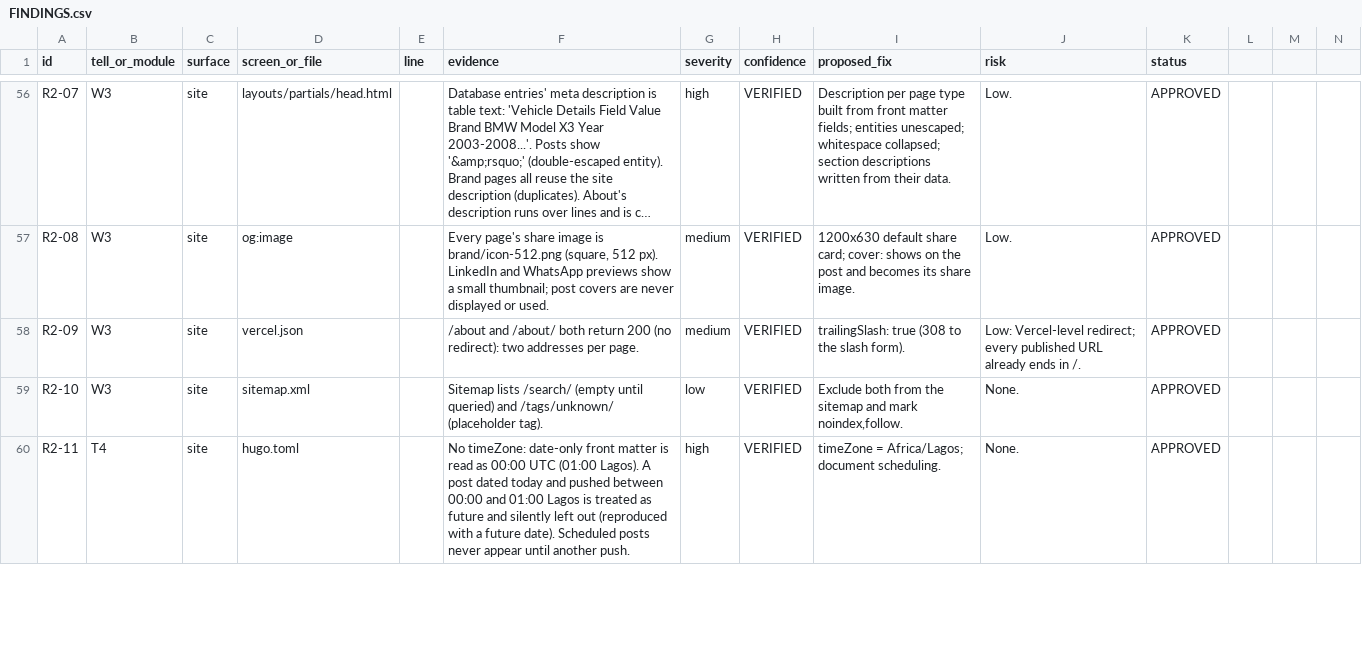
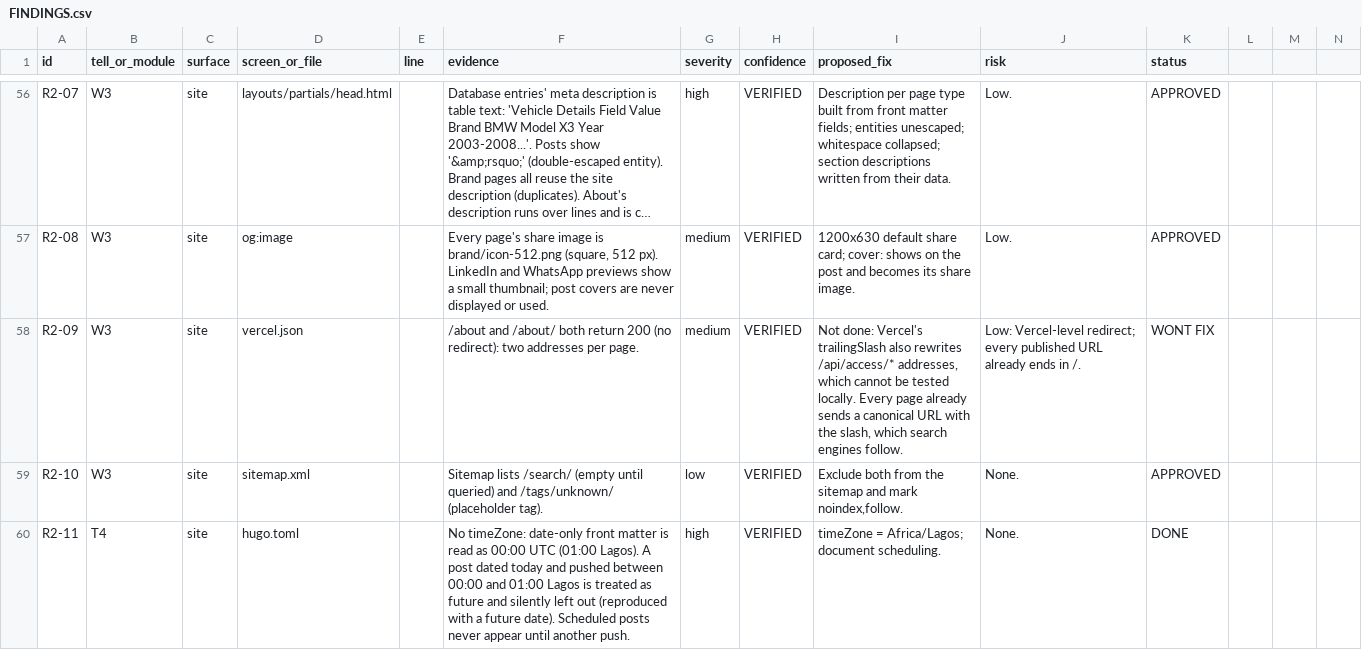
Before and after one commit to mmanuelubah/MindOnChain, a CSV file: docs/audit/FINDINGS.csv, drawn as a sheet; only a part is shown, gaps mark what is left out; long unchanged cells end in …; the diff covers the shown part only; the diff names each change by its address in the sheet, - before the commit and + after, or states it on an @@ line.

```diff
--- a/docs/audit/FINDINGS.csv
+++ b/docs/audit/FINDINGS.csv
-I58 (proposed_fix): trailingSlash: true (308 to the slash form).
+I58 (proposed_fix): Not done: Vercel's trailingSlash also rewrites /api/access/* addresses, which cannot be tested locally. Every page already sends a canonical URL with the slash, which search engines follow.
-K58 (status): APPROVED
+K58 (status): WONT FIX
-K60 (status): APPROVED
+K60 (status): DONE
```
Also changed, not shown: 2 edited cells elsewhere in this file, 3 other files.
